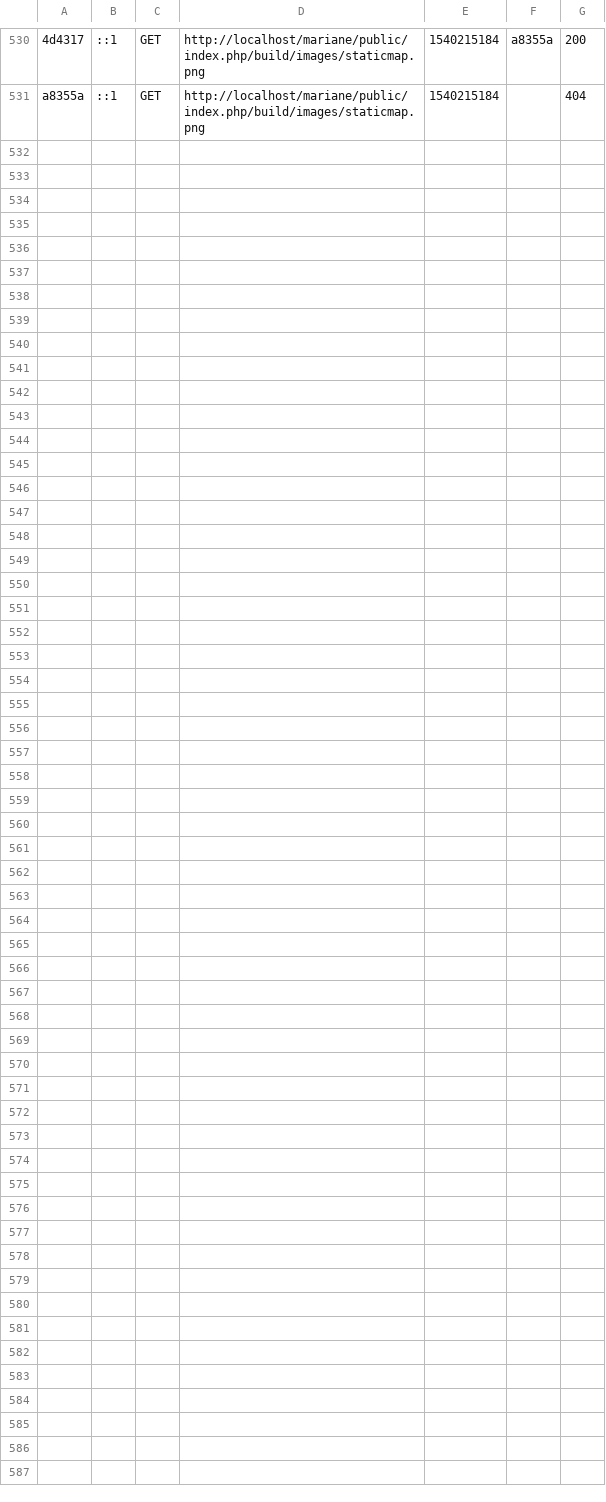
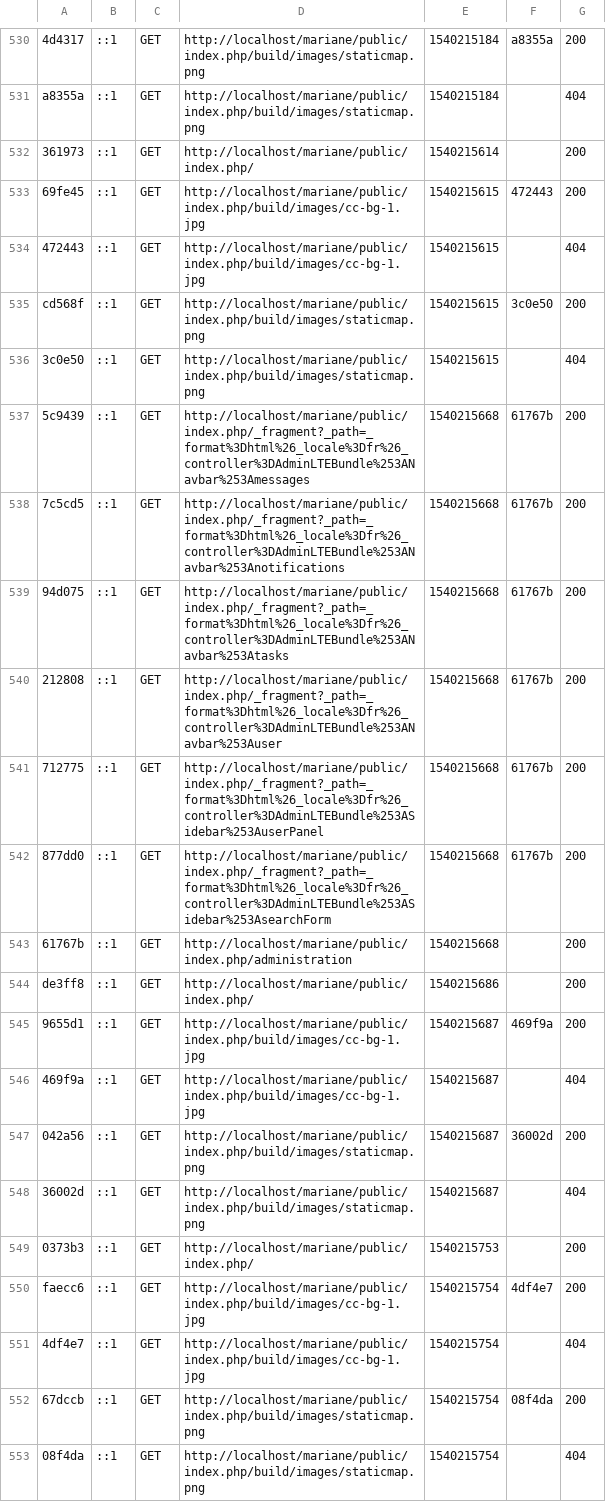
Before and after one commit to djech/mariane, a CSV file: var/cache/dev/profiler/index.csv, drawn as a sheet; only a part is shown, gaps mark what is left out; the diff names each change by its address in the sheet, - before the commit and + after, or states it on an @@ line.

```diff
--- a/var/cache/dev/profiler/index.csv
+++ b/var/cache/dev/profiler/index.csv
+row 532: 361973 | ::1 | GET | http://localhost/mariane/public/index.php/ | 1540215614 |  | 200
+row 533: 69fe45 | ::1 | GET | http://localhost/mariane/public/index.php/build/images/cc-bg-1.jpg | 1540215615 | 472443 | 200
+row 534: 472443 | ::1 | GET | http://localhost/mariane/public/index.php/build/images/cc-bg-1.jpg | 1540215615 |  | 404
+row 535: cd568f | ::1 | GET | http://localhost/mariane/public/index.php/build/images/staticmap.png | 1540215615 | 3c0e50 | 200
+row 536: 3c0e50 | ::1 | GET | http://localhost/mariane/public/index.php/build/images/staticmap.png | 1540215615 |  | 404
+row 537: 5c9439 | ::1 | GET | http://localhost/mariane/public/index.php/_fragment?_path=_format%3Dhtml%26_locale%3Dfr%26_controller%3DAdminLTEBundle%253ANavbar%253Amessages | 1540215668 | 61767b | 200
+row 538: 7c5cd5 | ::1 | GET | http://localhost/mariane/public/index.php/_fragment?_path=_format%3Dhtml%26_locale%3Dfr%26_controller%3DAdminLTEBundle%253ANavbar%253Anotifications | 1540215668 | 61767b | 200
+row 539: 94d075 | ::1 | GET | http://localhost/mariane/public/index.php/_fragment?_path=_format%3Dhtml%26_locale%3Dfr%26_controller%3DAdminLTEBundle%253ANavbar%253Atasks | 1540215668 | 61767b | 200
+row 540: 212808 | ::1 | GET | http://localhost/mariane/public/index.php/_fragment?_path=_format%3Dhtml%26_locale%3Dfr%26_controller%3DAdminLTEBundle%253ANavbar%253Auser | 1540215668 | 61767b | 200
+row 541: 712775 | ::1 | GET | http://localhost/mariane/public/index.php/_fragment?_path=_format%3Dhtml%26_locale%3Dfr%26_controller%3DAdminLTEBundle%253ASidebar%253AuserPanel | 1540215668 | 61767b | 200
+row 542: 877dd0 | ::1 | GET | http://localhost/mariane/public/index.php/_fragment?_path=_format%3Dhtml%26_locale%3Dfr%26_controller%3DAdminLTEBundle%253ASidebar%253AsearchForm | 1540215668 | 61767b | 200
+row 543: 61767b | ::1 | GET | http://localhost/mariane/public/index.php/administration | 1540215668 |  | 200
+row 544: de3ff8 | ::1 | GET | http://localhost/mariane/public/index.php/ | 1540215686 |  | 200
+row 545: 9655d1 | ::1 | GET | http://localhost/mariane/public/index.php/build/images/cc-bg-1.jpg | 1540215687 | 469f9a | 200
+row 546: 469f9a | ::1 | GET | http://localhost/mariane/public/index.php/build/images/cc-bg-1.jpg | 1540215687 |  | 404
+row 547: 042a56 | ::1 | GET | http://localhost/mariane/public/index.php/build/images/staticmap.png | 1540215687 | 36002d | 200
+row 548: 36002d | ::1 | GET | http://localhost/mariane/public/index.php/build/images/staticmap.png | 1540215687 |  | 404
+row 549: 0373b3 | ::1 | GET | http://localhost/mariane/public/index.php/ | 1540215753 |  | 200
+row 550: faecc6 | ::1 | GET | http://localhost/mariane/public/index.php/build/images/cc-bg-1.jpg | 1540215754 | 4df4e7 | 200
+row 551: 4df4e7 | ::1 | GET | http://localhost/mariane/public/index.php/build/images/cc-bg-1.jpg | 1540215754 |  | 404
+row 552: 67dccb | ::1 | GET | http://localhost/mariane/public/index.php/build/images/staticmap.png | 1540215754 | 08f4da | 200
+row 553: 08f4da | ::1 | GET | http://localhost/mariane/public/index.php/build/images/staticmap.png | 1540215754 |  | 404
```
Also changed, not shown: 5 other files.
